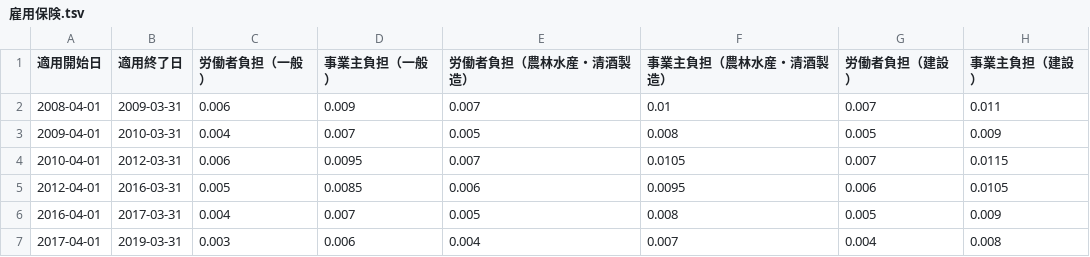
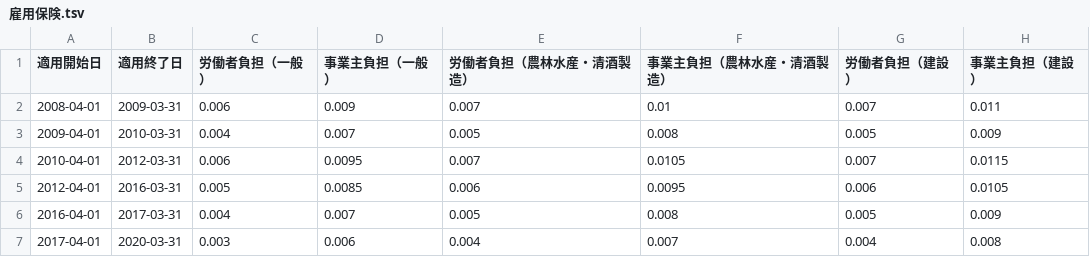
Before and after one commit to hybitz/tax_jp, a TSV file: data/労働保険/雇用保険.tsv, drawn as a sheet.

```diff
--- a/data/労働保険/雇用保険.tsv
+++ b/data/労働保険/雇用保険.tsv
@@ -6,2 +6,2 @@
 2016-04-01	2017-03-31	0.004	0.007	0.005	0.008	0.005	0.009
-2017-04-01	2019-03-31	0.003	0.006	0.004	0.007	0.004	0.008
+2017-04-01	2020-03-31	0.003	0.006	0.004	0.007	0.004	0.008
```
Also changed, not shown: 3 other files.
